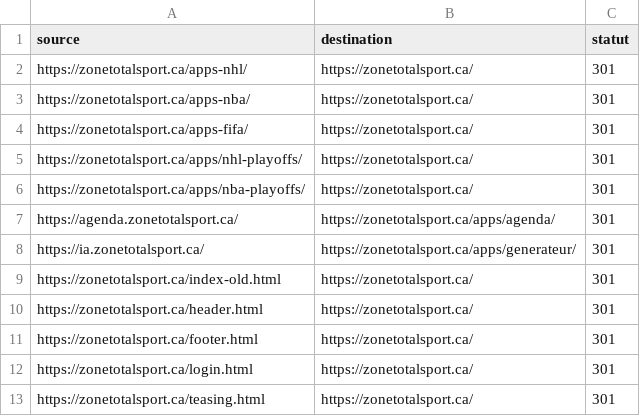
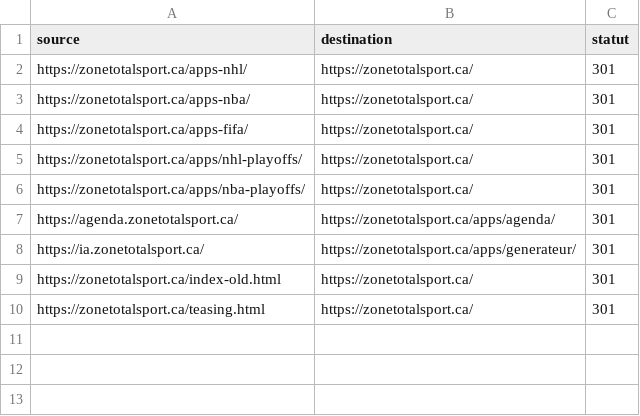
Before and after one commit to ZoneTotalSport/zts-zone-page, a CSV file: redirections-cloudflare.csv, drawn as a sheet; the diff names each change by its address in the sheet, - before the commit and + after, or states it on an @@ line.

Commit message:
fix(seo): retire header.html, footer.html et login.html du CSV de redirections
Mon critere etait faux. J'avais conclu « orphelins » d'une recherche de LIENS
entrants ; ces fichiers ne sont pas lies, ils sont recuperes par du code.

  header.html   includes.js:140                loadFragment(basePath + …)
  footer.html   includes.js:146                loadFragment(basePath + …)
  login.html    apps/performances/app.js:415   location.href = '/login.html?next='

Mesure complementaire : le header injecte sur les 1489 pages portant
[data-zts-header] est shared/header.html, pas la copie racine —
shared/zts.js:198 appelle injectPartial(), qui construit son URL depuis le src
de son propre script (shared/zts.js:88-96). Le seul consommateur de la copie
racine est includes.js, qu'aucune page ne charge aujourd'hui. Une 301 sur
/header.html ne casserait donc rien maintenant ; elle casserait au retour
d'includes.js, et la copie racine est la plus recente des deux. On ne redirige
pas un fragment vivant.

CSV : 12 -> 9 lignes. teasing.html reste (aucune reference de code nulle part),
index-old.html reste, les deux barres obliques restent, les cinq pages
sportives restent. Destinations reverifiees : 200, zero saut.

Ajoute la specification de la Transform Rule X-Robots-Tag: noindex pour les
trois fichiers plus les deux fragments de shared/ — jamais une meta noindex
dans header.html, qui desindexerait les 1489 pages.

```diff
--- a/redirections-cloudflare.csv
+++ b/redirections-cloudflare.csv
-row 10: https://zonetotalsport.ca/header.html | https://zonetotalsport.ca/ | 301
-row 11: https://zonetotalsport.ca/footer.html | https://zonetotalsport.ca/ | 301
-row 12: https://zonetotalsport.ca/login.html | https://zonetotalsport.ca/ | 301
```
Also changed, not shown: 1 other file.
